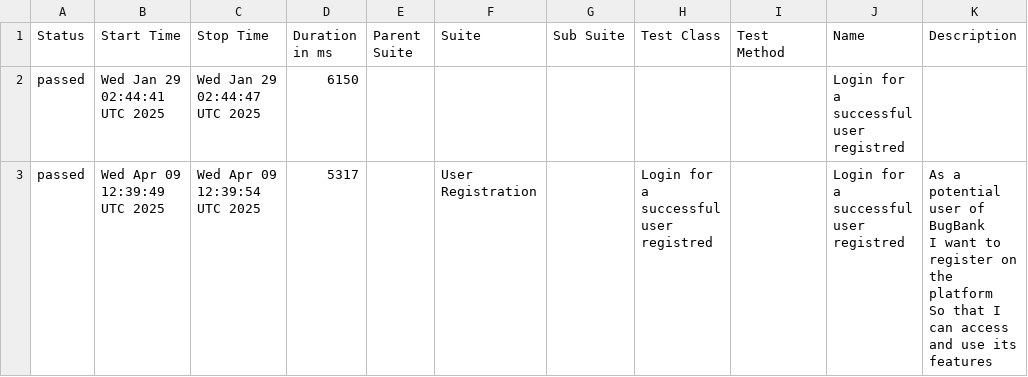
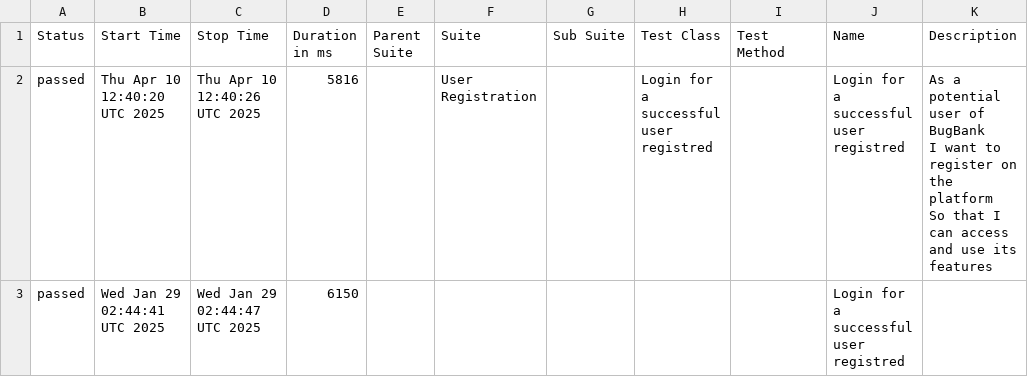
Before and after one commit to marcoshioka/JavaSeleniumCucumber, a CSV file: data/suites.csv, drawn as a sheet; removed rows and columns are numbered as before the commit, all else as after; ↵ is a line break in a cell; the diff names each change by its address in the sheet, - before the commit and + after, or states it on an @@ line.

```diff
--- a/data/suites.csv
+++ b/data/suites.csv
+row 2: passed | Thu Apr 10 12:40:20 UTC 2025 | Thu Apr 10 12:40:26 UTC 2025 | 5816 |  | User Registration |  | Login for a successful user registred |  | Login for a successful user registred | As a potential user of BugBank ↵ I want to register on the platform ↵ So that I can access and use its features
-row 3: passed | Wed Apr 09 12:39:49 UTC 2025 | Wed Apr 09 12:39:54 UTC 2025 | 5317 |  | User Registration |  | Login for a successful user registred |  | Login for a successful user registred | As a potential user of BugBank ↵ I want to register on the platform ↵ So that I can access and use its features
```
Also changed, not shown: 20 other files.
